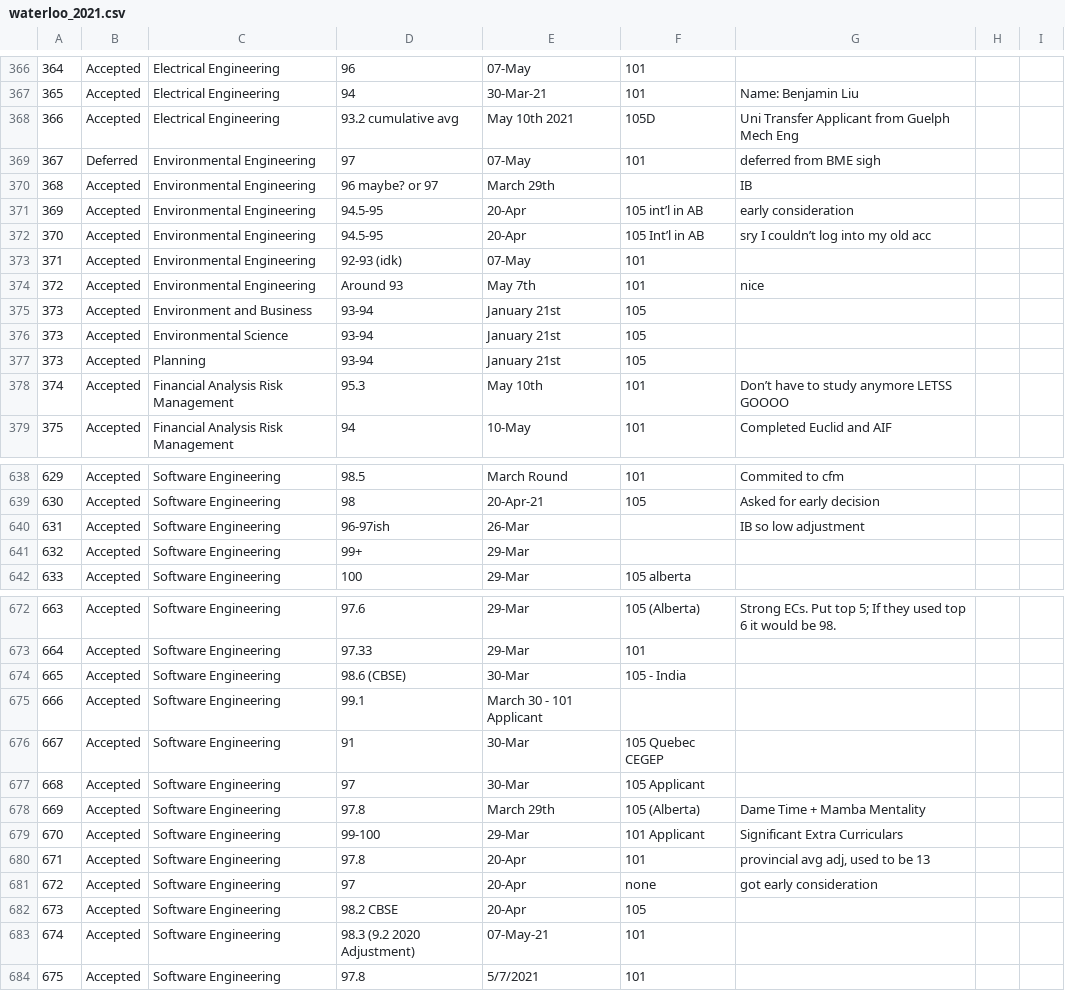
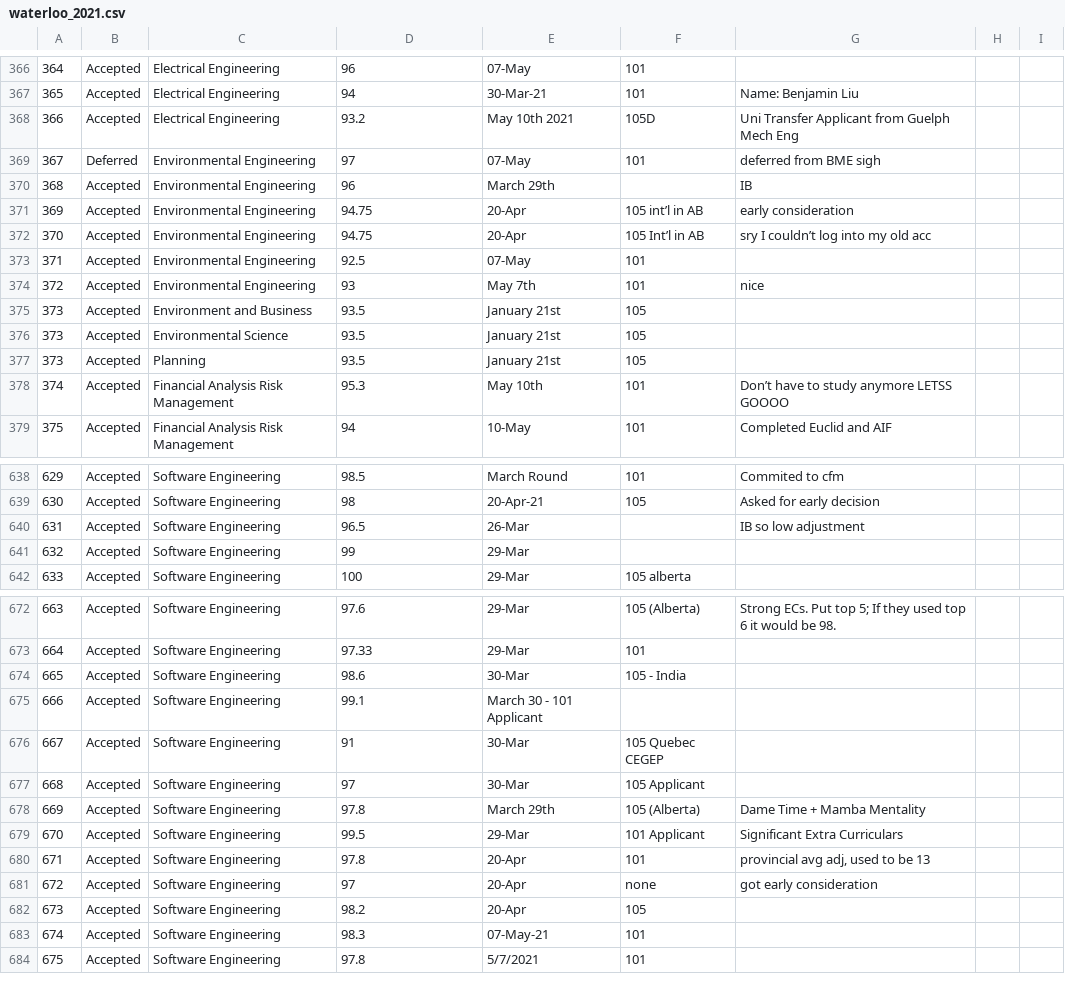
Before and after one commit to BotDeveloper605/WaterlooApplicantServerBot, a CSV file: data/waterloo_2021.csv, drawn as a sheet; only a part is shown, gaps mark what is left out; the diff covers the shown part only.

```diff
--- a/data/waterloo_2021.csv
+++ b/data/waterloo_2021.csv
@@ -367,12 +367,12 @@
 365,Accepted,Electrical Engineering,94,30-Mar-21,101,Name: Benjamin Liu,,
-366,Accepted,Electrical Engineering,93.2 cumulative avg,May 10th 2021,105D,Uni Transfer Applicant from Guelph Mech Eng,,
+366,Accepted,Electrical Engineering,93.2,May 10th 2021,105D,Uni Transfer Applicant from Guelph Mech Eng,,
 367,Deferred,Environmental Engineering,97,07-May,101,deferred from BME sigh,,
-368,Accepted,Environmental Engineering,96 maybe? or 97,March 29th,,IB,,
-369,Accepted,Environmental Engineering,94.5-95,20-Apr,105 int’l in AB,early consideration,,
-370,Accepted,Environmental Engineering,94.5-95,20-Apr,105 Int’l in AB,sry I couldn’t log into my old acc,,
-371,Accepted,Environmental Engineering,92-93 (idk),07-May,101,,,
-372,Accepted,Environmental Engineering,Around 93,May 7th,101,nice,,
-373,Accepted,Environment and Business,93-94,January 21st,105,,,
-373,Accepted,Environmental Science,93-94,January 21st,105,,,
-373,Accepted,Planning,93-94,January 21st,105,,,
+368,Accepted,Environmental Engineering,96,March 29th,,IB,,
+369,Accepted,Environmental Engineering,94.75,20-Apr,105 int’l in AB,early consideration,,
+370,Accepted,Environmental Engineering,94.75,20-Apr,105 Int’l in AB,sry I couldn’t log into my old acc,,
+371,Accepted,Environmental Engineering,92.5,07-May,101,,,
+372,Accepted,Environmental Engineering,93,May 7th,101,nice,,
+373,Accepted,Environment and Business,93.5,January 21st,105,,,
+373,Accepted,Environmental Science,93.5,January 21st,105,,,
+373,Accepted,Planning,93.5,January 21st,105,,,
 374,Accepted,Financial Analysis Risk Management,95.3,May 10th,101,Don’t have to study anymore LETSS GOOOO,,
@@ -639,4 +639,4 @@
 630,Accepted,Software Engineering,98,20-Apr-21,105,Asked for early decision,,
-631,Accepted,Software Engineering,96-97ish,26-Mar,,IB so low adjustment,,
-632,Accepted,Software Engineering,99+,29-Mar,,,,
+631,Accepted,Software Engineering,96.5,26-Mar,,IB so low adjustment,,
+632,Accepted,Software Engineering,99,29-Mar,,,,
 633,Accepted,Software Engineering,100,29-Mar,105 alberta,,,
@@ -673,3 +673,3 @@
 664,Accepted,Software Engineering,97.33,29-Mar,101,,,
-665,Accepted,Software Engineering,98.6 (CBSE),30-Mar,105 - India,,,
+665,Accepted,Software Engineering,98.6,30-Mar,105 - India,,,
 666,Accepted,Software Engineering,99.1,March 30 - 101 Applicant,,,,
@@ -678,7 +678,7 @@
 669,Accepted,Software Engineering,97.8,March 29th,105 (Alberta),Dame Time + Mamba Mentality,,
-670,Accepted,Software Engineering,99-100,29-Mar,101 Applicant,Significant Extra Curriculars,,
+670,Accepted,Software Engineering,99.5,29-Mar,101 Applicant,Significant Extra Curriculars,,
 671,Accepted,Software Engineering,97.8,20-Apr,101,"provincial avg adj, used to be 13",,
 672,Accepted,Software Engineering,97,20-Apr,none,got early consideration,,
-673,Accepted,Software Engineering,98.2 CBSE,20-Apr,105,,,
-674,Accepted,Software Engineering,98.3 (9.2 2020 Adjustment),07-May-21,101,,,
+673,Accepted,Software Engineering,98.2,20-Apr,105,,,
+674,Accepted,Software Engineering,98.3,07-May-21,101,,,
 675,Accepted,Software Engineering,97.8,5/7/2021,101,,,
```
Also changed, not shown: 80 edited cells elsewhere in this file.
